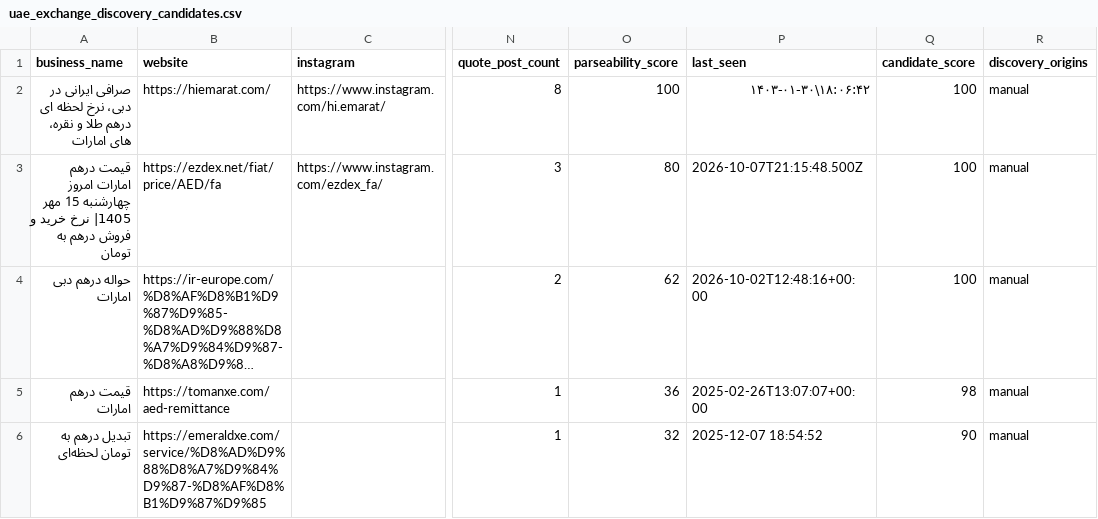
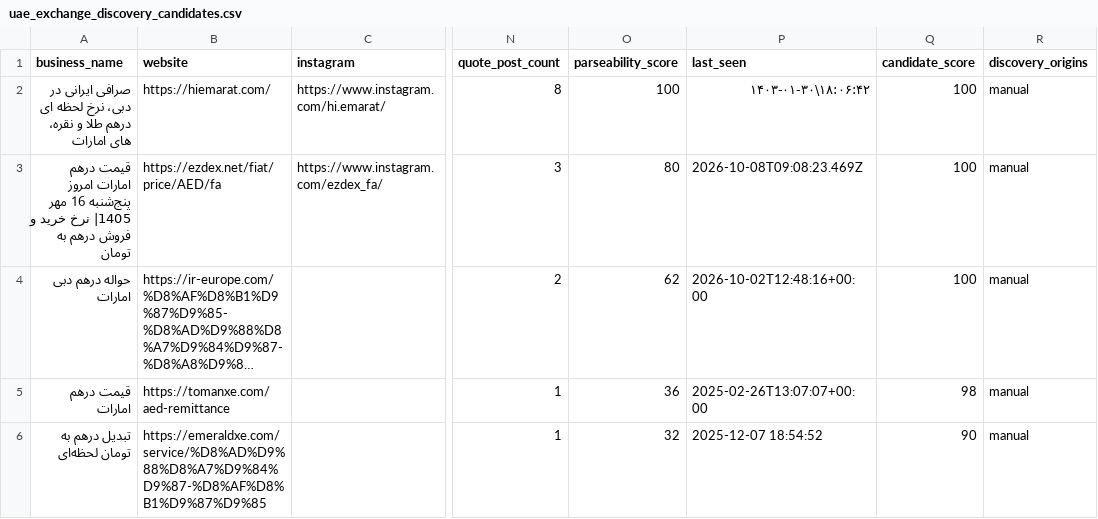
Before and after one commit to KevinMehrabi/rialwatch, a CSV file: survey_outputs/uae_exchange_discovery_candidates.csv, drawn as a sheet; only a part is shown, gaps mark what is left out; long unchanged cells end in …; the diff names each change by its address in the sheet, - before the commit and + after, or states it on an @@ line.

```diff
--- a/survey_outputs/uae_exchange_discovery_candidates.csv
+++ b/survey_outputs/uae_exchange_discovery_candidates.csv
-A3 (business_name): …امارات امروز چهارشنبه 15 مهر 1405|…
+A3 (business_name): …امارات امروز پنج‌شنبه 16 مهر 1405|…
-P3 (last_seen): 2026-10-07T21:15:48.500Z
+P3 (last_seen): 2026-10-08T09:08:23.469Z
```
Also changed, not shown: survey_outputs/regional_fx_board_candidates.csv, survey_outputs/regional_market_signal_candidates.csv, 19 other files.
